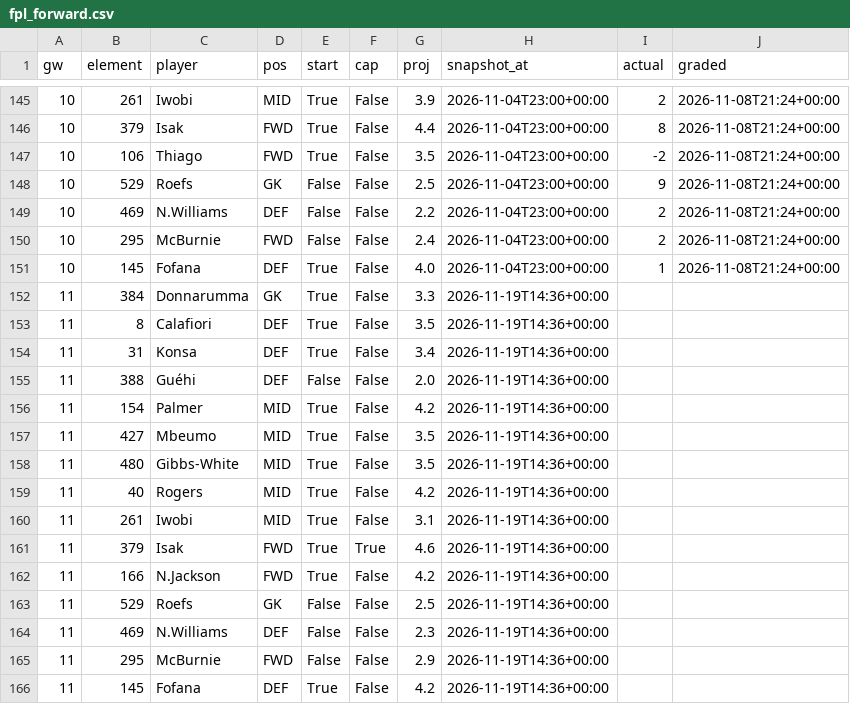
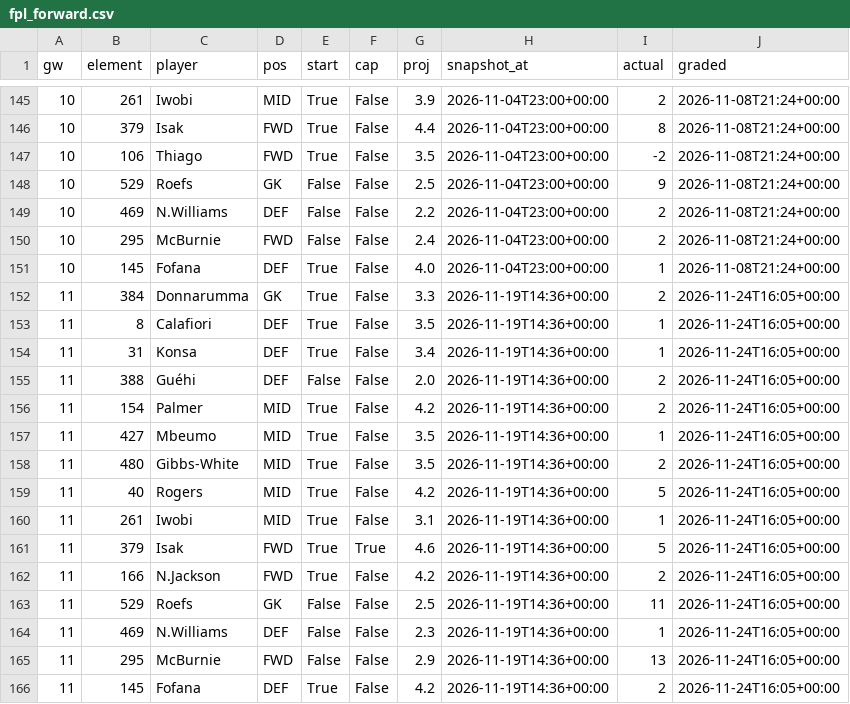
Before and after one commit to iceyfuture/prem_predictor_updated, a CSV file: dashboard/fpl_forward.csv, drawn as a sheet; only a part is shown, gaps mark what is left out.

```diff
--- a/dashboard/fpl_forward.csv
+++ b/dashboard/fpl_forward.csv
@@ -151,16 +151,16 @@ gw,element,player,pos,start,cap,proj,snapshot_at,actual,graded
 10,145,Fofana,DEF,True,False,4.0,2026-11-04T23:00+00:00,1,2026-11-08T21:24+00:00
-11,384,Donnarumma,GK,True,False,3.3,2026-11-19T14:36+00:00,,
-11,8,Calafiori,DEF,True,False,3.5,2026-11-19T14:36+00:00,,
-11,31,Konsa,DEF,True,False,3.4,2026-11-19T14:36+00:00,,
-11,388,Guéhi,DEF,False,False,2.0,2026-11-19T14:36+00:00,,
-11,154,Palmer,MID,True,False,4.2,2026-11-19T14:36+00:00,,
-11,427,Mbeumo,MID,True,False,3.5,2026-11-19T14:36+00:00,,
-11,480,Gibbs-White,MID,True,False,3.5,2026-11-19T14:36+00:00,,
-11,40,Rogers,MID,True,False,4.2,2026-11-19T14:36+00:00,,
-11,261,Iwobi,MID,True,False,3.1,2026-11-19T14:36+00:00,,
-11,379,Isak,FWD,True,True,4.6,2026-11-19T14:36+00:00,,
-11,166,N.Jackson,FWD,True,False,4.2,2026-11-19T14:36+00:00,,
-11,529,Roefs,GK,False,False,2.5,2026-11-19T14:36+00:00,,
-11,469,N.Williams,DEF,False,False,2.3,2026-11-19T14:36+00:00,,
-11,295,McBurnie,FWD,False,False,2.9,2026-11-19T14:36+00:00,,
-11,145,Fofana,DEF,True,False,4.2,2026-11-19T14:36+00:00,,
+11,384,Donnarumma,GK,True,False,3.3,2026-11-19T14:36+00:00,2,2026-11-24T16:05+00:00
+11,8,Calafiori,DEF,True,False,3.5,2026-11-19T14:36+00:00,1,2026-11-24T16:05+00:00
+11,31,Konsa,DEF,True,False,3.4,2026-11-19T14:36+00:00,1,2026-11-24T16:05+00:00
+11,388,Guéhi,DEF,False,False,2.0,2026-11-19T14:36+00:00,2,2026-11-24T16:05+00:00
+11,154,Palmer,MID,True,False,4.2,2026-11-19T14:36+00:00,2,2026-11-24T16:05+00:00
+11,427,Mbeumo,MID,True,False,3.5,2026-11-19T14:36+00:00,1,2026-11-24T16:05+00:00
+11,480,Gibbs-White,MID,True,False,3.5,2026-11-19T14:36+00:00,2,2026-11-24T16:05+00:00
+11,40,Rogers,MID,True,False,4.2,2026-11-19T14:36+00:00,5,2026-11-24T16:05+00:00
+11,261,Iwobi,MID,True,False,3.1,2026-11-19T14:36+00:00,1,2026-11-24T16:05+00:00
+11,379,Isak,FWD,True,True,4.6,2026-11-19T14:36+00:00,5,2026-11-24T16:05+00:00
+11,166,N.Jackson,FWD,True,False,4.2,2026-11-19T14:36+00:00,2,2026-11-24T16:05+00:00
+11,529,Roefs,GK,False,False,2.5,2026-11-19T14:36+00:00,11,2026-11-24T16:05+00:00
+11,469,N.Williams,DEF,False,False,2.3,2026-11-19T14:36+00:00,1,2026-11-24T16:05+00:00
+11,295,McBurnie,FWD,False,False,2.9,2026-11-19T14:36+00:00,13,2026-11-24T16:05+00:00
+11,145,Fofana,DEF,True,False,4.2,2026-11-19T14:36+00:00,2,2026-11-24T16:05+00:00
```
Also changed, not shown: dashboard/props_ledger.csv, outputs/fpl_player_gameweek_2026_27.csv, 9 other files.
